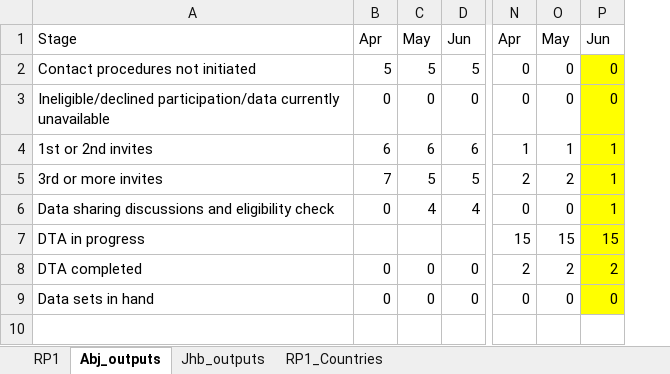
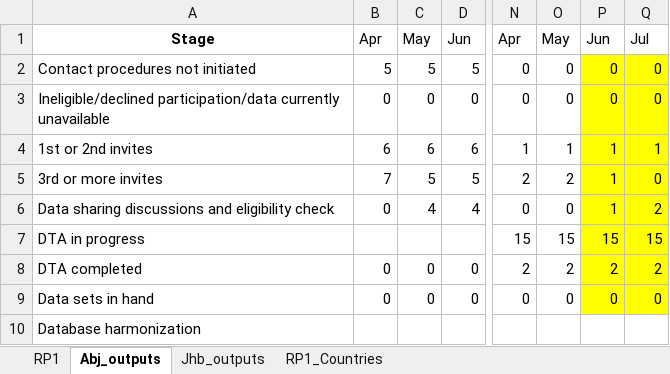
Before and after one commit to Logic06183/Heat_Project-1, an Excel workbook: HEAT_Tables_0517_am.xlsx, sheet Abj_outputs, drawn as a sheet; only a part is shown, gaps mark what is left out; values as stored, in another font and other column widths than the file's, no borders; rows hold the shown columns only; the diff names each change by its address in the sheet, - before the commit and + after, or states it on an @@ line.

```diff
--- a/HEAT_Tables_0517_am.xlsx (sheet Abj_outputs)
+++ b/HEAT_Tables_0517_am.xlsx (sheet Abj_outputs)
+column Q, rows 1-9: Jul | 0 | 0 | 1 | 0 | 2 | 15 | 2 | 0
@@ A1 bold: off → on, alignment: left → center @@
+row 10: Database harmonization
```
Also changed, not shown: sheet RP1_Countries, sheet RP1, sheet Jhb_outputs, 1 other file.
